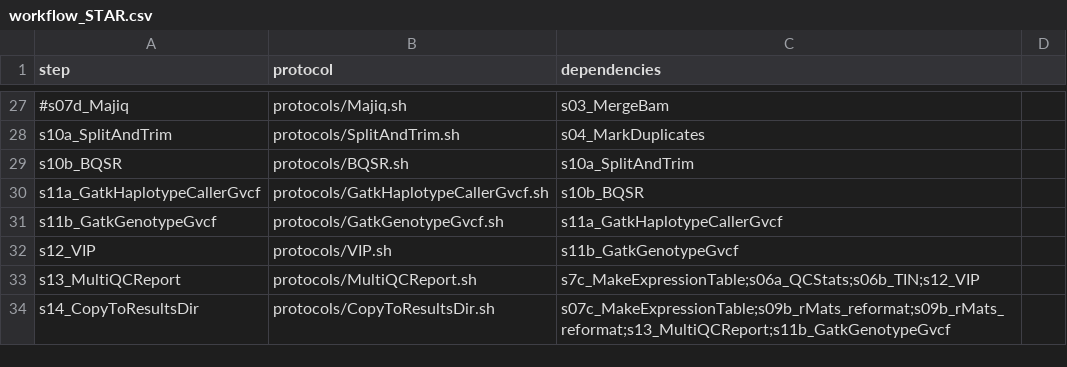
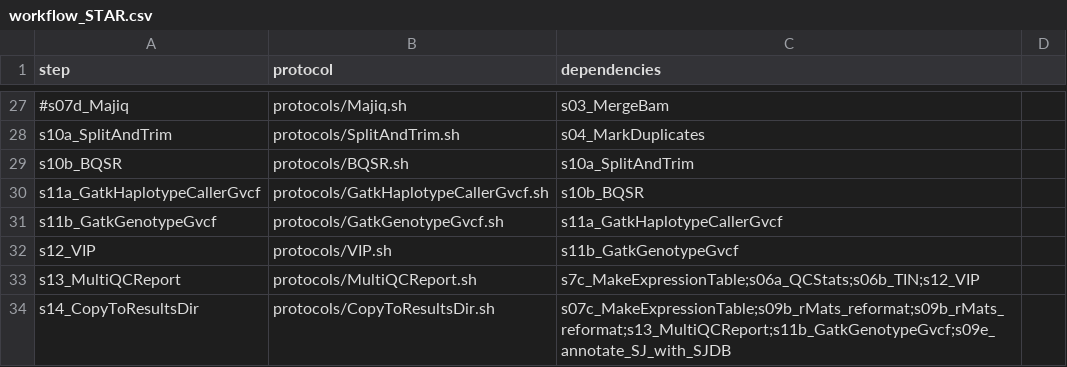
Before and after one commit to molgenis/NGS_RNA, a CSV file: workflow_STAR.csv, drawn as a sheet; only a part is shown, gaps mark what is left out.

Commit message:
adding missing dep

```diff
--- a/workflow_STAR.csv
+++ b/workflow_STAR.csv
@@ -33,2 +33,2 @@ s12_VIP,protocols/VIP.sh,s11b_GatkGenotypeGvcf
 s13_MultiQCReport,protocols/MultiQCReport.sh,s7c_MakeExpressionTable;s06a_QCStats;s06b_TIN;s12_VIP
-s14_CopyToResultsDir,protocols/CopyToResultsDir.sh,s07c_MakeExpressionTable;s09b_rMats_reformat;s09b_rMats_reformat;s13_MultiQCReport;s11b_GatkGenotypeGvcf
+s14_CopyToResultsDir,protocols/CopyToResultsDir.sh,s07c_MakeExpressionTable;s09b_rMats_reformat;s09b_rMats_reformat;s13_MultiQCReport;s11b_GatkGenotypeGvcf;s09e_annotate_SJ_with_SJDB
```
